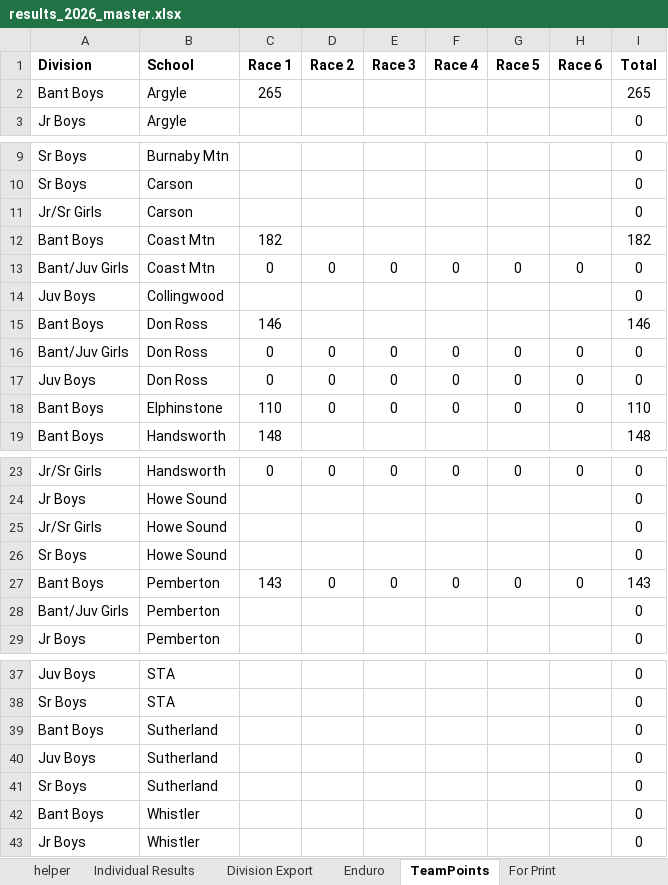
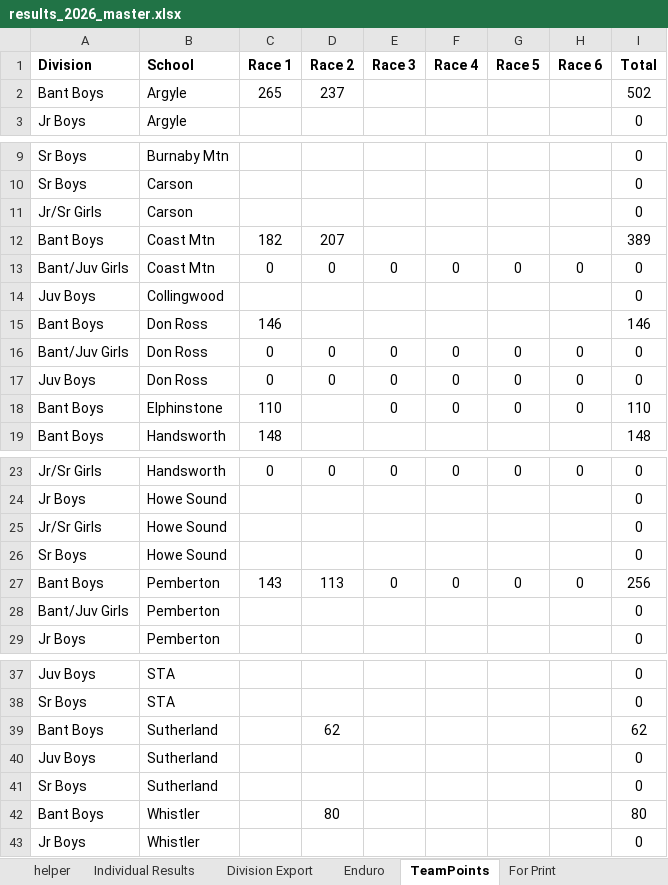
Before and after one commit to mskippy/codemathbike_bike, an Excel workbook: results_2026_master.xlsx, sheet TeamPoints, drawn as a sheet; only a part is shown, gaps mark what is left out; values as stored, in another font and other column widths than the file's, no borders; table styles not drawn; the diff names each change by its address in the sheet, - before the commit and + after, or states it on an @@ line.

Commit message:
Apply Race 2 results & roster updates
Incorporates Race 2 outcomes and multiple roster corrections: fills R2 Place/Pts and DNS/DNF values, recalculates total points for many riders, reorders and updates competitor entries, and adds a new "Bant Girls" section. Mirrors these updates across aggregated data files (race_comparison.json, results.json, school_results.json, team_results.json) and updates results_2026_master.xlsx to keep the master spreadsheet in sync.

```diff
--- a/results_2026_master.xlsx (sheet TeamPoints)
+++ b/results_2026_master.xlsx (sheet TeamPoints)
-D2 (Race 2): (empty)
+D2 (Race 2): 237
-I2 (Total): 265
+I2 (Total): 502
-D12 (Race 2): (empty)
+D12 (Race 2): 207
-I12 (Total): 182
+I12 (Total): 389
-D18 (Race 2): 0
+D18 (Race 2): (empty)
-D27 (Race 2): 0
+D27 (Race 2): 113
-I27 (Total): 143
+I27 (Total): 256
-D39 (Race 2): (empty)
+D39 (Race 2): 62
-I39 (Total): 0
+I39 (Total): 62
-D42 (Race 2): (empty)
+D42 (Race 2): 80
-I42 (Total): 0
+I42 (Total): 80
```
Also changed, not shown: sheet Individual Results, formulas that keep their value, hidden cells, 5 other files.
